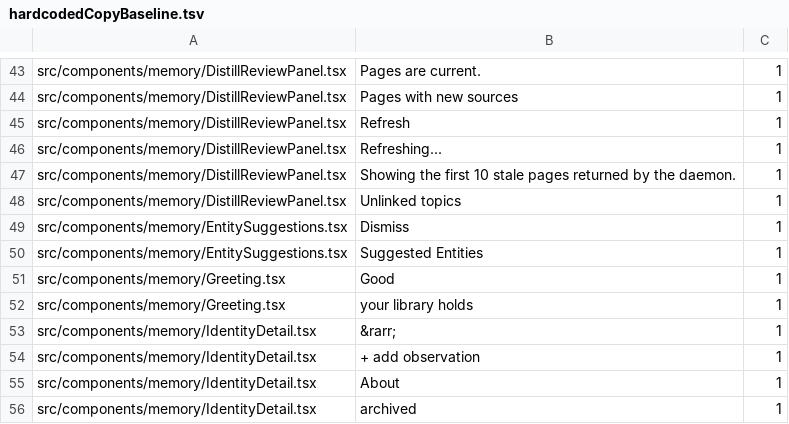
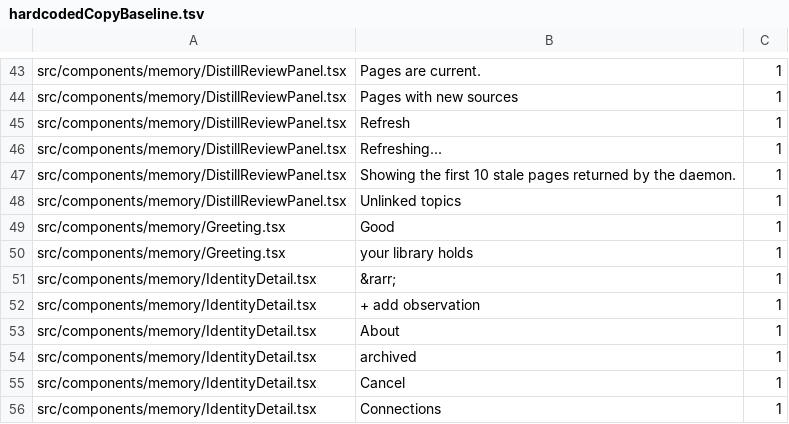
Before and after one commit to 7xuanlu/origin, a TSV file: src/i18n/hardcodedCopyBaseline.tsv, drawn as a sheet; only a part is shown, gaps mark what is left out; the shorter side is filled out with more unchanged rows; the diff names each change by its address in the sheet, - before the commit and + after, or states it on an @@ line.

```diff
--- a/src/i18n/hardcodedCopyBaseline.tsv
+++ b/src/i18n/hardcodedCopyBaseline.tsv
-row 49: src/components/memory/EntitySuggestions.tsx | Dismiss | 1
-row 50: src/components/memory/EntitySuggestions.tsx | Suggested Entities | 1
```
Also changed, not shown: 41 other files.
